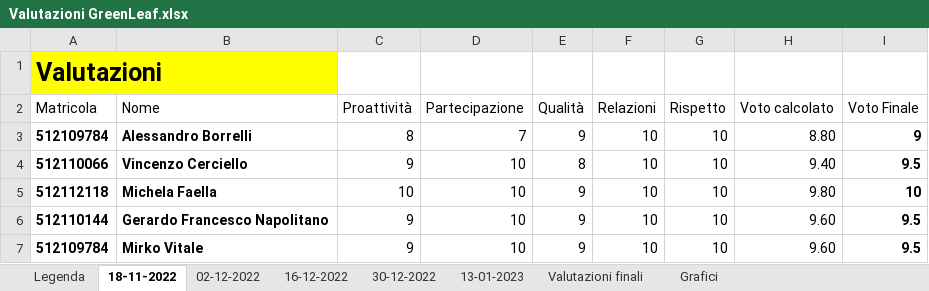
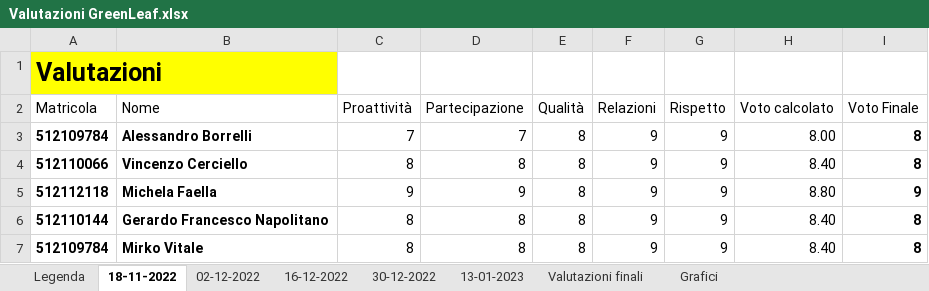
Before and after one commit to AnttGiam/Green-Leaf, an Excel workbook: Documenti/Valutazioni/Valutazioni GreenLeaf.xlsx, sheet 18-11-2022, drawn as a sheet; values as stored, in another font and other column widths than the file's, no borders; table styles not drawn; the diff names each change by its address in the sheet, - before the commit and + after, or states it on an @@ line.

```diff
--- a/Documenti/Valutazioni/Valutazioni GreenLeaf.xlsx (sheet 18-11-2022)
+++ b/Documenti/Valutazioni/Valutazioni GreenLeaf.xlsx (sheet 18-11-2022)
-C3 (Proattività): 8
+C3 (Proattività): 7
-E3 (Qualità): 9
+E3 (Qualità): 8
-F3:F7 (Relazioni): 10
+F3:F7 (Relazioni): 9
-G3:G7 (Rispetto): 10
+G3:G7 (Rispetto): 9
-H3 (Voto calcolato): 8.80
+H3 (Voto calcolato): 8.00
-I3 (Voto Finale): 9
+I3 (Voto Finale): 8
-C4 (Proattività): 9
+C4 (Proattività): 8
-D4 (Partecipazione): 10
+D4 (Partecipazione): 8
-H4 (Voto calcolato): 9.40
+H4 (Voto calcolato): 8.40
-I4 (Voto Finale): 9.5
+I4 (Voto Finale): 8
-C5 (Proattività): 10
+C5 (Proattività): 9
-D5 (Partecipazione): 10
+D5 (Partecipazione): 9
-E5:E7 (Qualità): 9
+E5:E7 (Qualità): 8
-H5 (Voto calcolato): 9.80
+H5 (Voto calcolato): 8.80
-I5 (Voto Finale): 10
+I5 (Voto Finale): 9
-C6:C7 (Proattività): 9
+C6:C7 (Proattività): 8
-D6:D7 (Partecipazione): 10
+D6:D7 (Partecipazione): 8
-H6:H7 (Voto calcolato): 9.60
+H6:H7 (Voto calcolato): 8.40
-I6:I7 (Voto Finale): 9.5
+I6:I7 (Voto Finale): 8
```
Also changed, not shown: sheet Valutazioni finali, charts or pictures.
